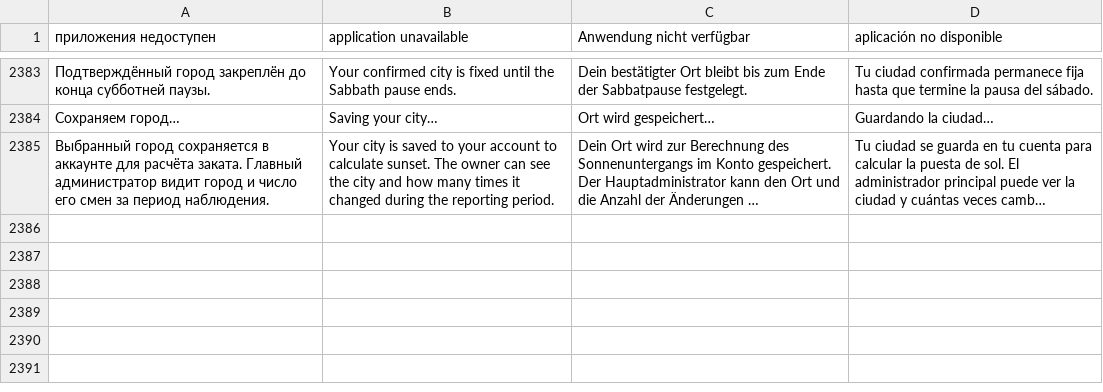
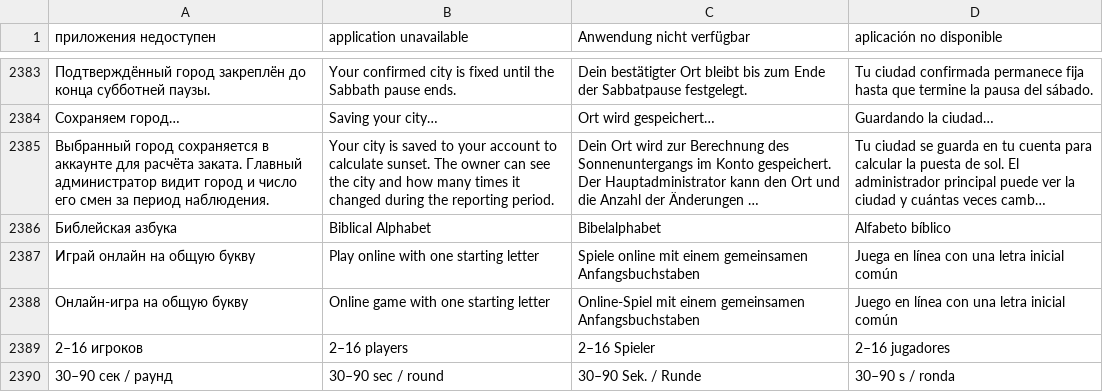
Before and after one commit to viDaLost/alias-spy-games, a TSV file: scripts/i18n/translations.tsv, drawn as a sheet; only a part is shown, gaps mark what is left out; long unchanged cells end in …; the diff names each change by its address in the sheet, - before the commit and + after, or states it on an @@ line.

Commit message:
i18n: add Bible Azbuka catalog titles in four languages

```diff
--- a/scripts/i18n/translations.tsv
+++ b/scripts/i18n/translations.tsv
+row 2386: Библейская азбука | Biblical Alphabet | Bibelalphabet | Alfabeto bíblico
+row 2387: Играй онлайн на общую букву | Play online with one starting letter | Spiele online mit einem gemeinsamen Anfangsbuchstaben | Juega en línea con una letra inicial común
+row 2388: Онлайн-игра на общую букву | Online game with one starting letter | Online-Spiel mit einem gemeinsamen Anfangsbuchstaben | Juego en línea con una letra inicial común
+row 2389: 2–16 игроков | 2–16 players | 2–16 Spieler | 2–16 jugadores
+row 2390: 30–90 сек / раунд | 30–90 sec / round | 30–90 Sek. / Runde | 30–90 s / ronda
```
